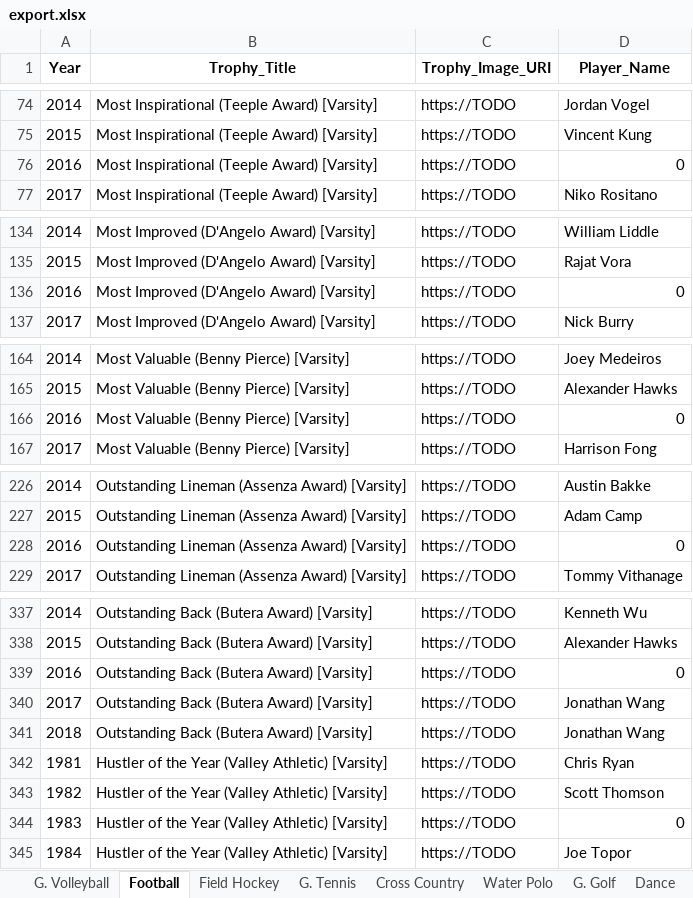
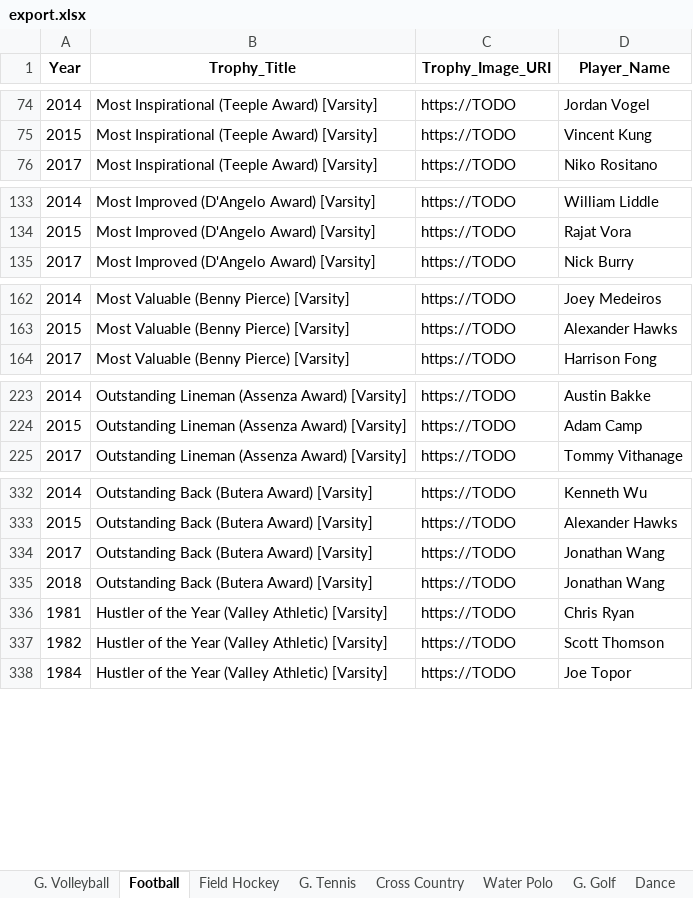
Before and after one commit to shstrophies/SHSTrophies, an Excel workbook: scripts/shstrophies/export.xlsx, sheet Football, drawn as a sheet; only a part is shown, gaps mark what is left out; values as stored, in another font and other column widths than the file's, no borders; the diff covers the shown part only; the diff names each change by its address in the sheet, - before the commit and + after, or states it on an @@ line.

```diff
--- a/scripts/shstrophies/export.xlsx (sheet Football)
+++ b/scripts/shstrophies/export.xlsx (sheet Football)
-row 76: 2016 | Most Inspirational (Teeple Award) [Varsity] | https://TODO | 0
-row 136: 2016 | Most Improved (D'Angelo Award) [Varsity] | https://TODO | 0
-row 166: 2016 | Most Valuable (Benny Pierce) [Varsity] | https://TODO | 0
-row 228: 2016 | Outstanding Lineman (Assenza Award) [Varsity] | https://TODO | 0
-row 339: 2016 | Outstanding Back (Butera Award) [Varsity] | https://TODO | 0
-row 344: 1983 | Hustler of the Year (Valley Athletic) [Varsity] | https://TODO | 0
```
Also changed, not shown: 5 removed rows elsewhere in this sheet, sheet Water Polo, sheet Soccer, sheet Track, sheet Wrestling, sheet Field Hockey, sheet Golf, 9 more sheets, 1 other file.
